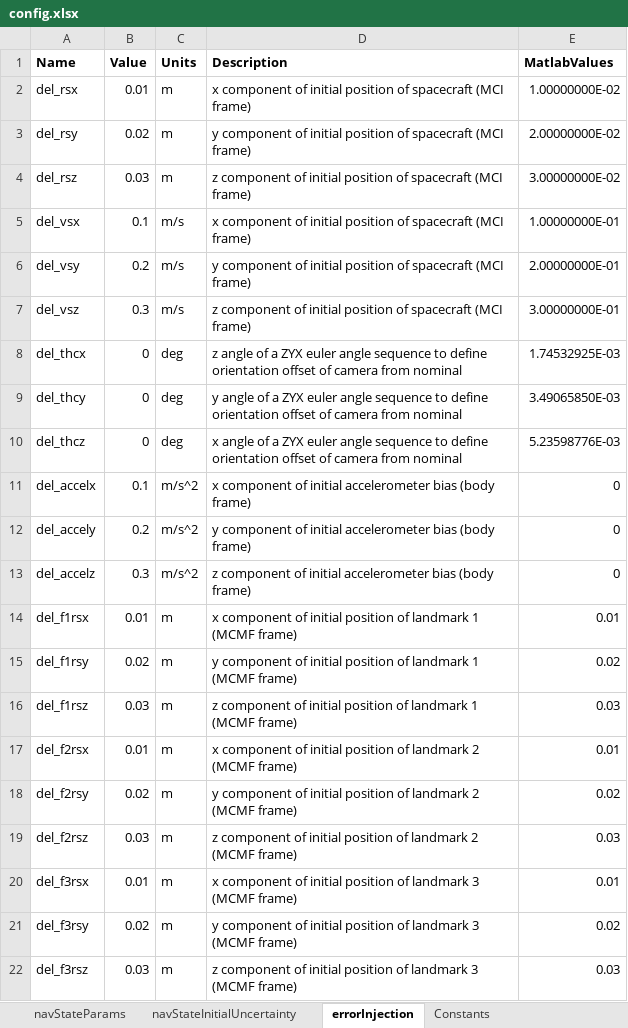
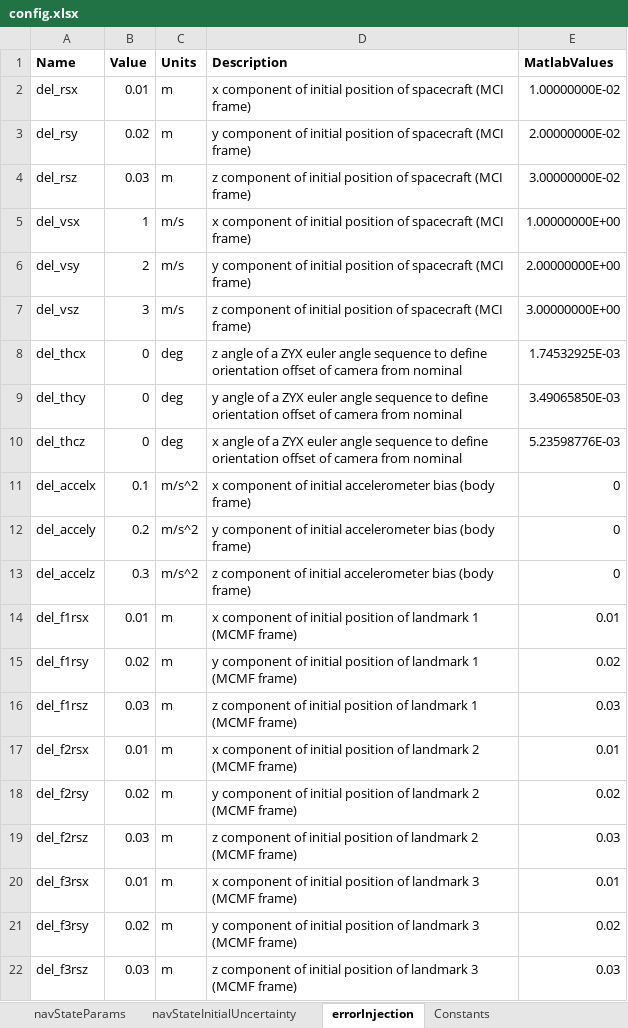
Before and after one commit to alexb7711/trn, an Excel workbook: config.xlsx, sheet errorInjection, drawn as a sheet; values as stored, in another font and other column widths than the file's, no borders; the diff names each change by its address in the sheet, - before the commit and + after, or states it on an @@ line.

```diff
--- a/config.xlsx (sheet errorInjection)
+++ b/config.xlsx (sheet errorInjection)
-B5 (Value): 0.1
+B5 (Value): 1
-E5 (MatlabValues): 1.00000000E-01
+E5 (MatlabValues): 1.00000000E+00
-B6 (Value): 0.2
+B6 (Value): 2
-E6 (MatlabValues): 2.00000000E-01
+E6 (MatlabValues): 2.00000000E+00
-B7 (Value): 0.3
+B7 (Value): 3
-E7 (MatlabValues): 3.00000000E-01
+E7 (MatlabValues): 3.00000000E+00
```
Also changed, not shown: sheet sim, 4 other files.
